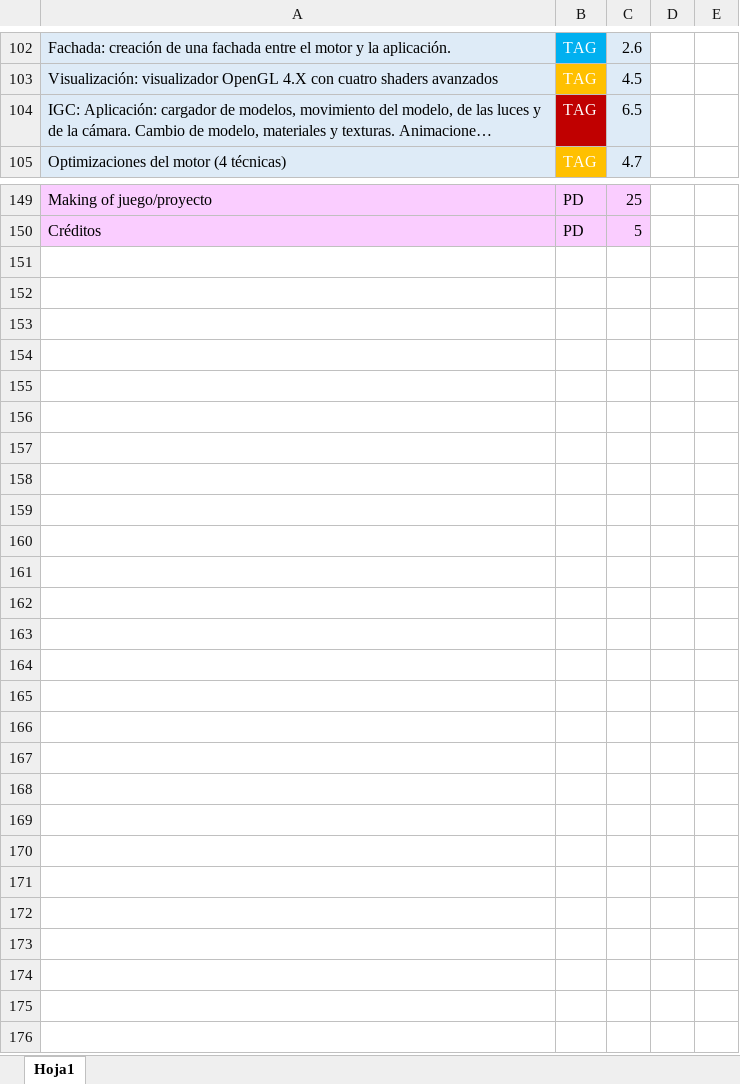
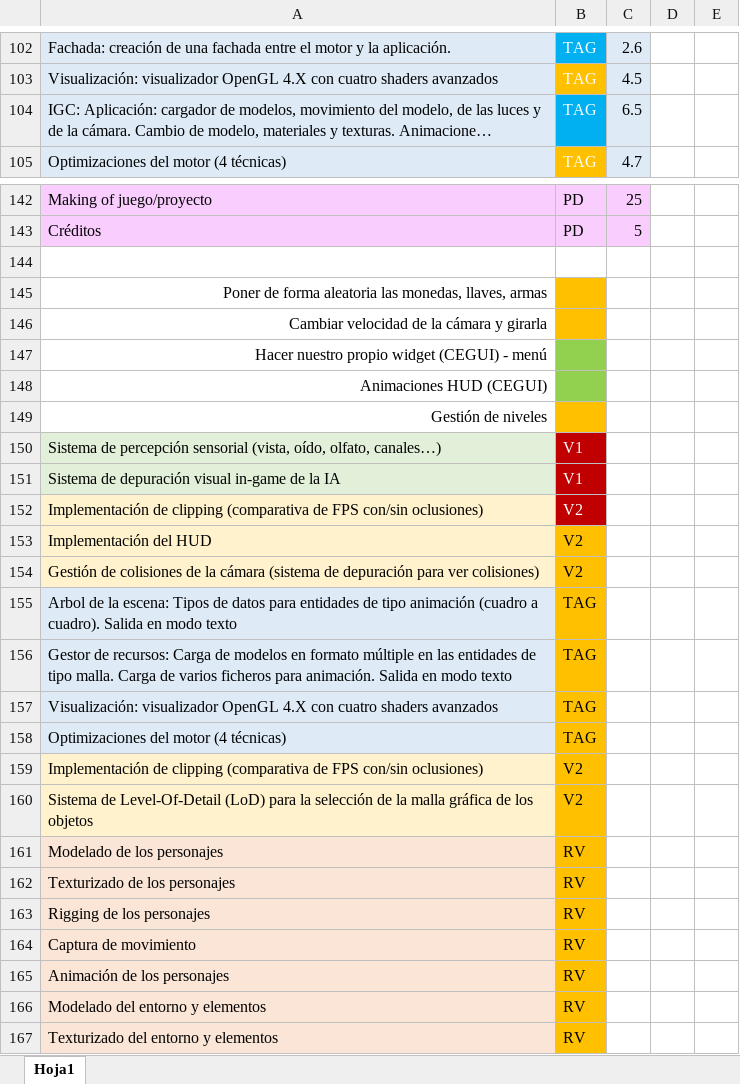
Before and after one commit to srivanov/Vesper, an Excel workbook: Documentos/Lista_entregables.xlsx, sheet Hoja1, drawn as a sheet; only a part is shown, gaps mark what is left out; long unchanged cells end in …; values as stored, in another font and other column widths than the file's, no borders; conditional formats not drawn; the diff covers the shown part only; the diff names each change by its address in the sheet, - before the commit and + after, or states it on an @@ line.

Commit message:
lista tareas actualizada

```diff
--- a/Documentos/Lista_entregables.xlsx (sheet Hoja1)
+++ b/Documentos/Lista_entregables.xlsx (sheet Hoja1)
-B104 fill: #C00000
+B104 fill: #00B0F0
+row 144: (empty)
@@ row 123 moved to row 145: Poner de forma aleatoria las monedas, ll… @@
@@ row 124 moved to row 146: Cambiar velocidad de la cámara y girarla @@
@@ row 125 moved to row 147: Hacer nuestro propio widget (CEGUI) - me… @@
@@ row 126 moved to row 148: Animaciones HUD (CEGUI) @@
+row 149: Gestión de niveles
+row 150: Sistema de percepción sensorial (vista, oído, olfato, canales…) | V1
+row 151: Sistema de depuración visual in-game de la IA | V1
+row 152: Implementación de clipping (comparativa de FPS con/sin oclusiones) | V2
+row 153: Implementación del HUD | V2
+row 154: Gestión de colisiones de la cámara (sistema de depuración para ver colisiones) | V2
+row 155: Arbol de la escena: Tipos de datos para entidades de tipo animación (cuadro a cuadro). Salida en modo texto | TAG
+row 156: Gestor de recursos: Carga de modelos en formato múltiple en las entidades de tipo malla. Carga de varios ficheros para animación. Salida en modo texto | TAG
+row 157: Visualización: visualizador OpenGL 4.X con cuatro shaders avanzados | TAG
+row 158: Optimizaciones del motor (4 técnicas) | TAG
+row 159: Implementación de clipping (comparativa de FPS con/sin oclusiones) | V2
+row 160: Sistema de Level-Of-Detail (LoD) para la selección de la malla gráfica de los objetos | V2
+row 161: Modelado de los personajes | RV
+row 162: Texturizado de los personajes | RV
+row 163: Rigging de los personajes | RV
+row 164: Captura de movimiento | RV
+row 165: Animación de los personajes | RV
+row 166: Modelado del entorno y elementos | RV
+row 167: Texturizado del entorno y elementos | RV
```
Also changed, not shown: 3 removed rows, 1 edited cell and cell formats elsewhere in this sheet.
